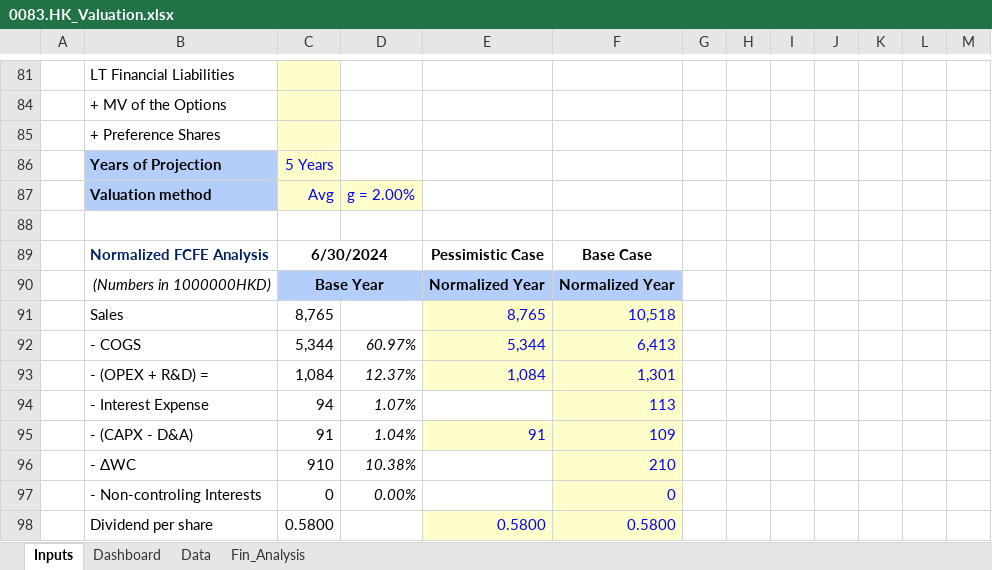
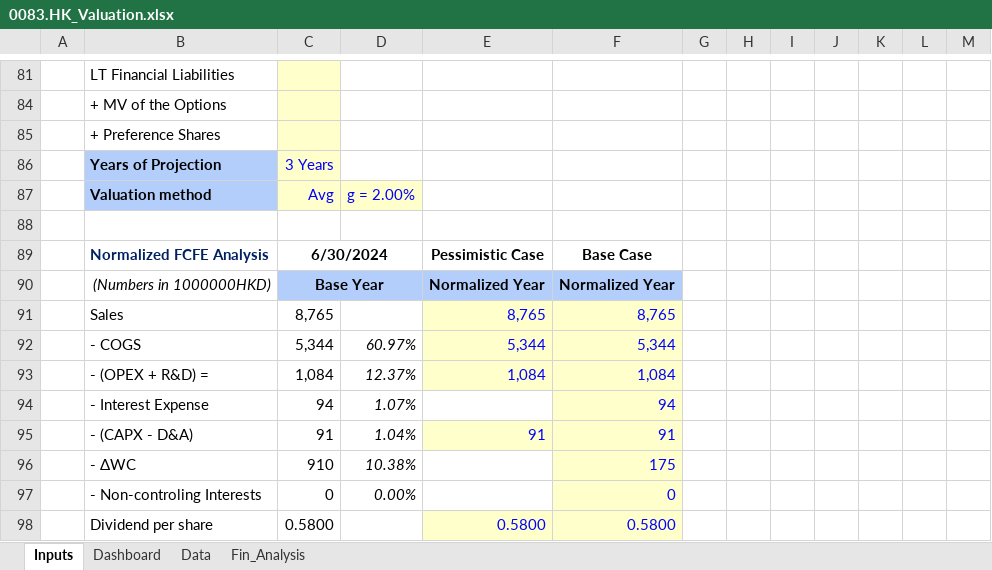
Before and after one commit to JerryChenz/Invest_Proc_Alpha, an Excel workbook: financial_models/opportunities/0083.HK_Valuation.xlsx, sheet Inputs, drawn as a sheet; only a part is shown, gaps mark what is left out; values as stored, in another font and other column widths than the file's, no borders; conditional formats not drawn; the diff names each change by its address in the sheet, - before the commit and + after, or states it on an @@ line.

```diff
--- a/financial_models/opportunities/0083.HK_Valuation.xlsx (sheet Inputs)
+++ b/financial_models/opportunities/0083.HK_Valuation.xlsx (sheet Inputs)
-C86: 5 Years
+C86: 3 Years
-F91: 10,518
+F91: 8,765
-F92: 6,413
+F92: 5,344
-F93: 1,301
+F93: 1,084
-F94: 113
+F94: 94
-F95: 109
+F95: 91
-F96: 210
+F96: 175
```
Also changed, not shown: sheet Fin_Analysis, sheet Dashboard, financial_models/templates/Valuation_v1.00.xlsx.
